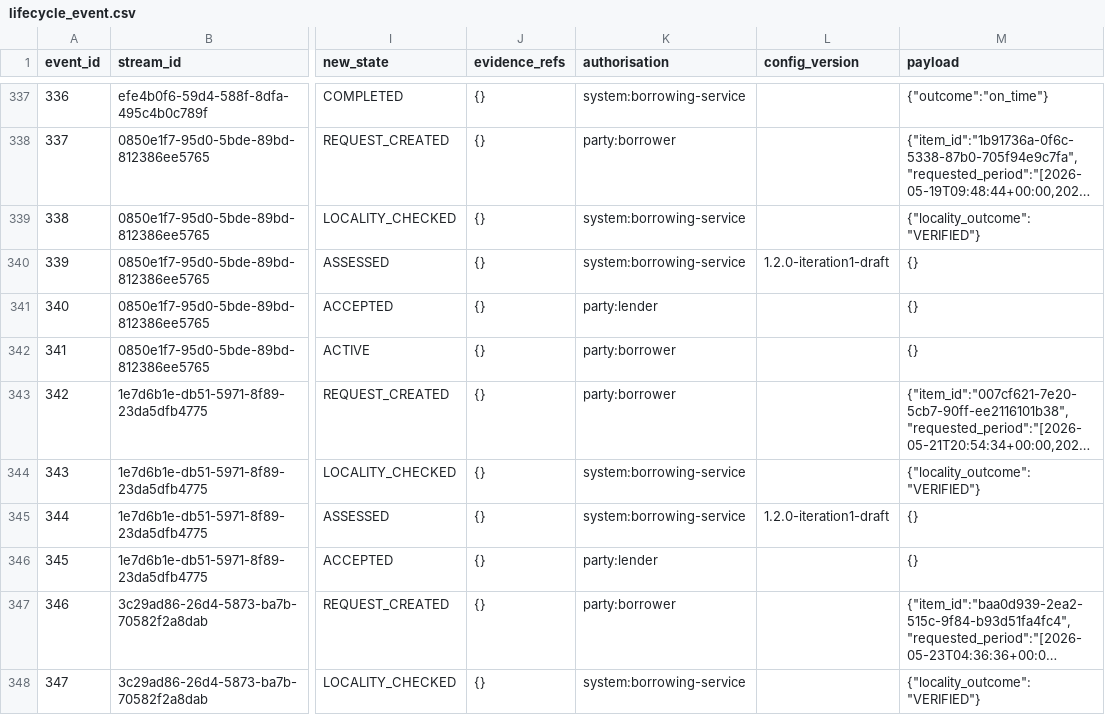
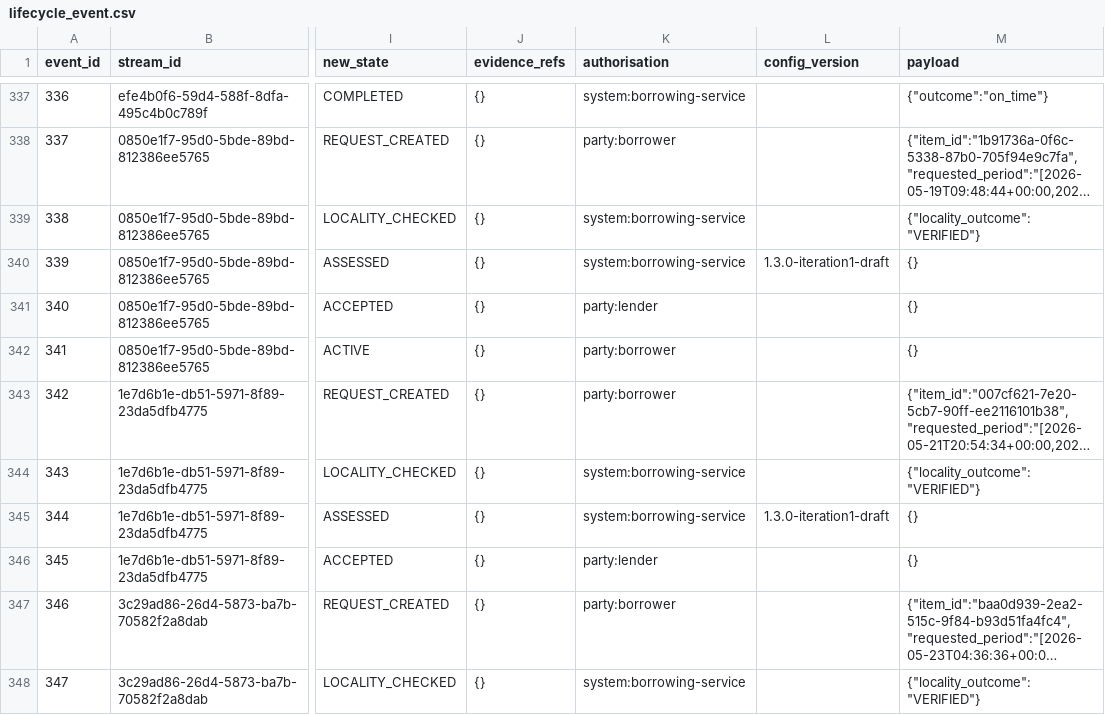
Before and after one commit to Areeba444/DigitalMohalla, a CSV file: data/derived/mini/lifecycle_event.csv, drawn as a sheet; only a part is shown, gaps mark what is left out; long unchanged cells end in …; the diff covers the shown part only; the diff names each change by its address in the sheet, - before the commit and + after, or states it on an @@ line.

```diff
--- a/data/derived/mini/lifecycle_event.csv
+++ b/data/derived/mini/lifecycle_event.csv
-L340 (config_version): 1.2.0-iteration1-draft
+L340 (config_version): 1.3.0-iteration1-draft
-L345 (config_version): 1.2.0-iteration1-draft
+L345 (config_version): 1.3.0-iteration1-draft
```
Also changed, not shown: 171 edited cells elsewhere in this file, data/derived/standard/lifecycle_event.csv, 5 other files.
